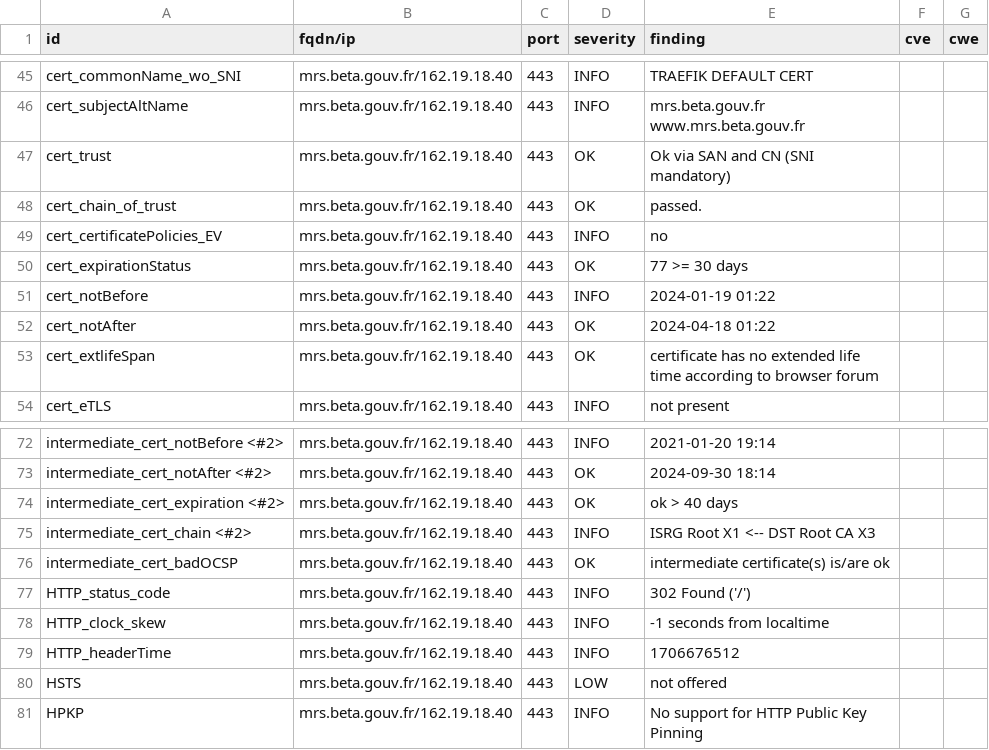
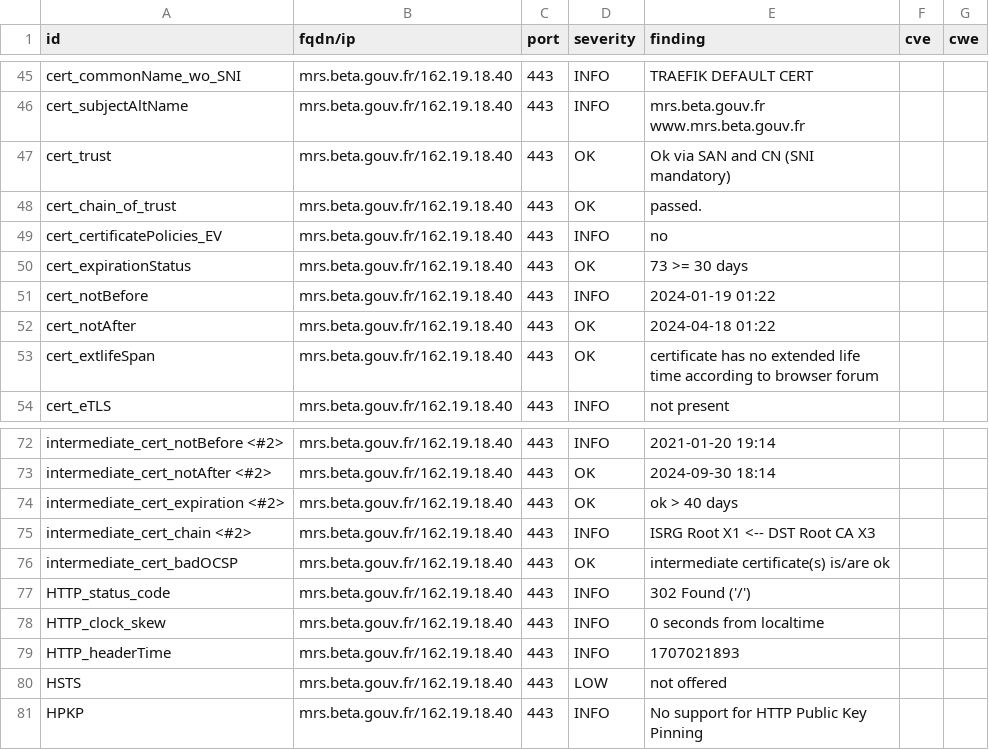
Before and after one commit to pmallein/dashlord, a CSV file: results/aHR0cHM6Ly9tcnMuYmV0YS5nb3V2LmZy/testssl.csv, drawn as a sheet; only a part is shown, gaps mark what is left out.

```diff
--- a/results/aHR0cHM6Ly9tcnMuYmV0YS5nb3V2LmZy/testssl.csv
+++ b/results/aHR0cHM6Ly9tcnMuYmV0YS5nb3V2LmZy/testssl.csv
@@ -49,3 +49,3 @@
 "cert_certificatePolicies_EV","mrs.beta.gouv.fr/162.19.18.40","443","INFO","no","",""
-"cert_expirationStatus","mrs.beta.gouv.fr/162.19.18.40","443","OK","77 >= 30 days","",""
+"cert_expirationStatus","mrs.beta.gouv.fr/162.19.18.40","443","OK","73 >= 30 days","",""
 "cert_notBefore","mrs.beta.gouv.fr/162.19.18.40","443","INFO","2024-01-19 01:22","",""
@@ -77,4 +77,4 @@
 "HTTP_status_code","mrs.beta.gouv.fr/162.19.18.40","443","INFO","302 Found ('/')","",""
-"HTTP_clock_skew","mrs.beta.gouv.fr/162.19.18.40","443","INFO","-1 seconds from localtime","",""
-"HTTP_headerTime","mrs.beta.gouv.fr/162.19.18.40","443","INFO","1706676512","",""
+"HTTP_clock_skew","mrs.beta.gouv.fr/162.19.18.40","443","INFO","0 seconds from localtime","",""
+"HTTP_headerTime","mrs.beta.gouv.fr/162.19.18.40","443","INFO","1707021893","",""
 "HSTS","mrs.beta.gouv.fr/162.19.18.40","443","LOW","not offered","",""
```
Also changed, not shown: 16 other files.
